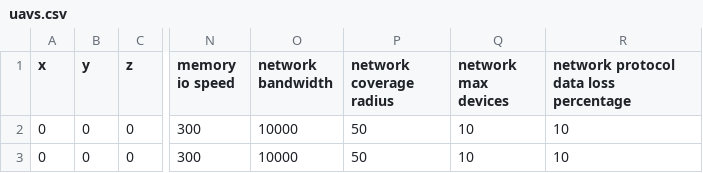
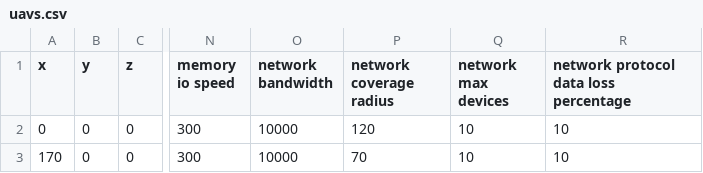
Before and after one commit to FadiFutainah/fanet-data-gathering, a CSV file: data/input/sample_0/uavs.csv, drawn as a sheet; only a part is shown, gaps mark what is left out; the diff names each change by its address in the sheet, - before the commit and + after, or states it on an @@ line.

```diff
--- a/data/input/sample_0/uavs.csv
+++ b/data/input/sample_0/uavs.csv
-P2 (network coverage radius): 50
+P2 (network coverage radius): 120
-A3 (x): 0
+A3 (x): 170
-P3 (network coverage radius): 50
+P3 (network coverage radius): 70
```
Also changed, not shown: data/input/sample_0/base_stations.csv, data/input/sample_0/sensors.csv, 16 other files.
